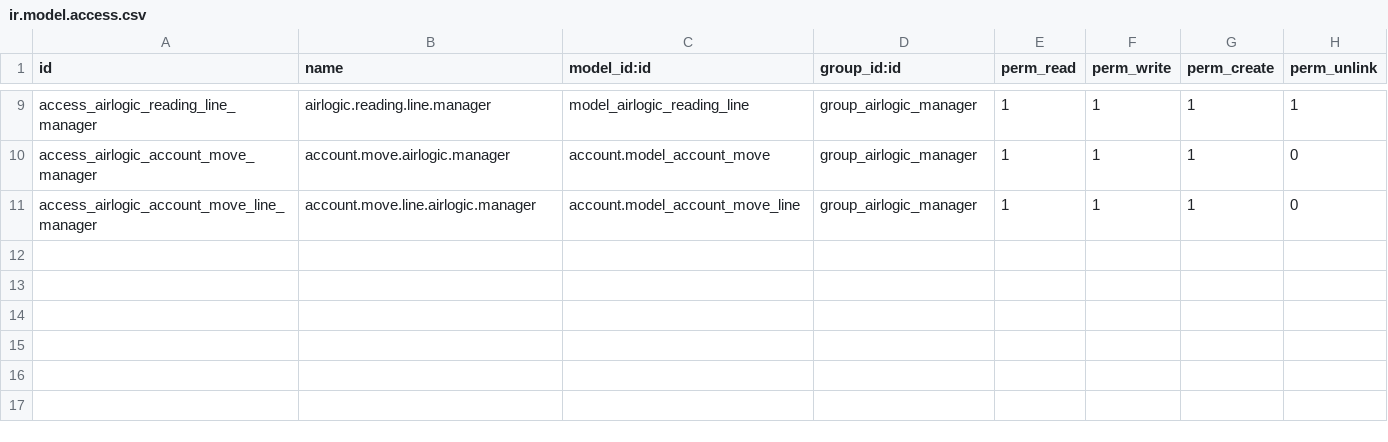
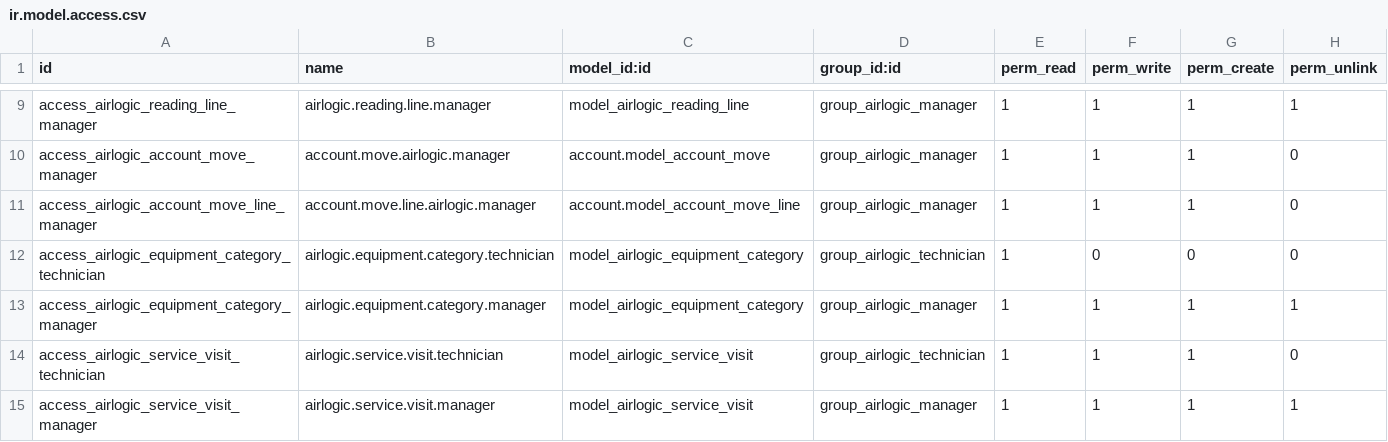
Before and after one commit to kinjoheika/airlogic, a CSV file: addons/airlogic_core/security/ir.model.access.csv, drawn as a sheet; only a part is shown, gaps mark what is left out.

Commit message:
feat(airlogic): service visits + per-category pricing (AIR-T12)
Restructures pricing per user correction: no longer per-device, but
per visit, priced by count of units per category.

- New airlogic.equipment.category (name, rate, sequence, active),
  Configuration-editable, replaces the equipment_type Selection on
  airlogic.equipment (category_id, required).
- New airlogic.service.visit: one site visit covering one or more
  jobs/units (visit_id added to airlogic.service.job, optional so
  existing jobs aren't orphaned). action_create_invoice() groups the
  visit's jobs by equipment category and creates one out_invoice line
  per category (qty = units serviced in that category, price_unit =
  category rate) -- not one line per device.
- Removed service_price/invoice_id/action_create_invoice from
  airlogic.service.job (AIR-T10) since pricing/invoicing now lives on
  Visit, not Job -- that was built on the per-device assumption this
  supersedes.
- New security rows for both new models; account.move access stays
  Manager-only, caller just moved from Job to Visit.

```diff
--- a/addons/airlogic_core/security/ir.model.access.csv
+++ b/addons/airlogic_core/security/ir.model.access.csv
@@ -11 +11,5 @@ access_airlogic_account_move_manager,account.move.airlogic.manager,account.model
 access_airlogic_account_move_line_manager,account.move.line.airlogic.manager,account.model_account_move_line,group_airlogic_manager,1,1,1,0
+access_airlogic_equipment_category_technician,airlogic.equipment.category.technician,model_airlogic_equipment_category,group_airlogic_technician,1,0,0,0
+access_airlogic_equipment_category_manager,airlogic.equipment.category.manager,model_airlogic_equipment_category,group_airlogic_manager,1,1,1,1
+access_airlogic_service_visit_technician,airlogic.service.visit.technician,model_airlogic_service_visit,group_airlogic_technician,1,1,1,0
+access_airlogic_service_visit_manager,airlogic.service.visit.manager,model_airlogic_service_visit,group_airlogic_manager,1,1,1,1
```
Also changed, not shown: 13 other files.
